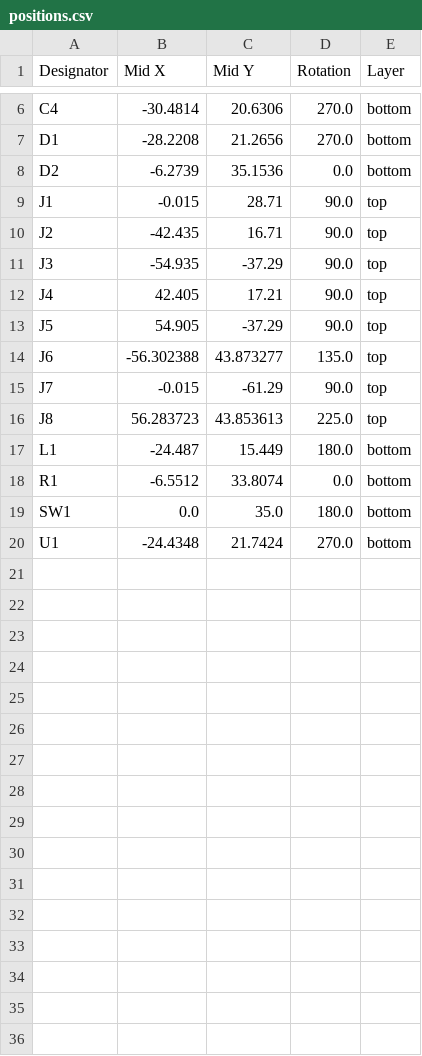
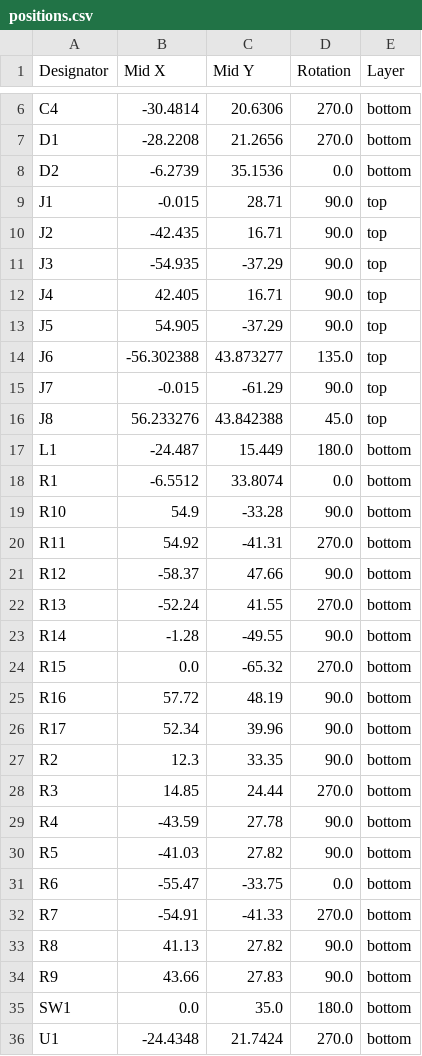
Before and after one commit to badgeteam/WICCON2024-hardware, a CSV file: nametag_sao_holder/production/positions.csv, drawn as a sheet; only a part is shown, gaps mark what is left out.

```diff
--- a/nametag_sao_holder/production/positions.csv
+++ b/nametag_sao_holder/production/positions.csv
@@ -11,3 +11,3 @@ J2,-42.435,16.71,90.0,top
 J3,-54.935,-37.29,90.0,top
-J4,42.405,17.21,90.0,top
+J4,42.405,16.71,90.0,top
 J5,54.905,-37.29,90.0,top
@@ -15,5 +15,21 @@ J6,-56.302388,43.873277,135.0,top
 J7,-0.015,-61.29,90.0,top
-J8,56.283723,43.853613,225.0,top
+J8,56.233276,43.842388,45.0,top
 L1,-24.487,15.449,180.0,bottom
 R1,-6.5512,33.8074,0.0,bottom
+R10,54.9,-33.28,90.0,bottom
+R11,54.92,-41.31,270.0,bottom
+R12,-58.37,47.66,90.0,bottom
+R13,-52.24,41.55,270.0,bottom
+R14,-1.28,-49.55,90.0,bottom
+R15,0.0,-65.32,270.0,bottom
+R16,57.72,48.19,90.0,bottom
+R17,52.34,39.96,90.0,bottom
+R2,12.3,33.35,90.0,bottom
+R3,14.85,24.44,270.0,bottom
+R4,-43.59,27.78,90.0,bottom
+R5,-41.03,27.82,90.0,bottom
+R6,-55.47,-33.75,0.0,bottom
+R7,-54.91,-41.33,270.0,bottom
+R8,41.13,27.82,90.0,bottom
+R9,43.66,27.83,90.0,bottom
 SW1,0.0,35.0,180.0,bottom
```
Also changed, not shown: nametag_sao_holder/production/bom.csv, 5 other files.
